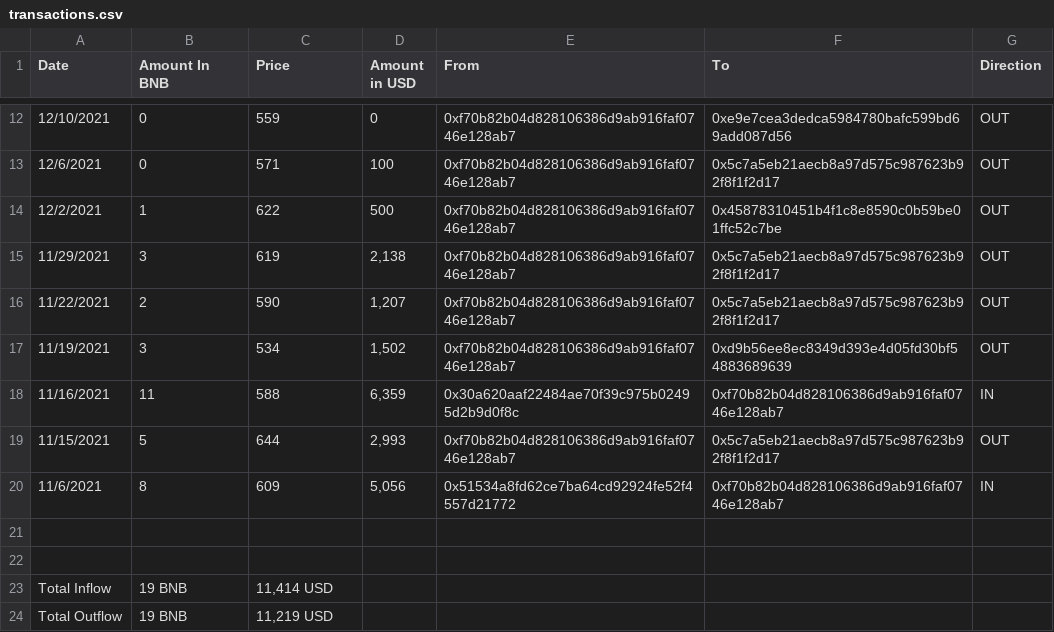
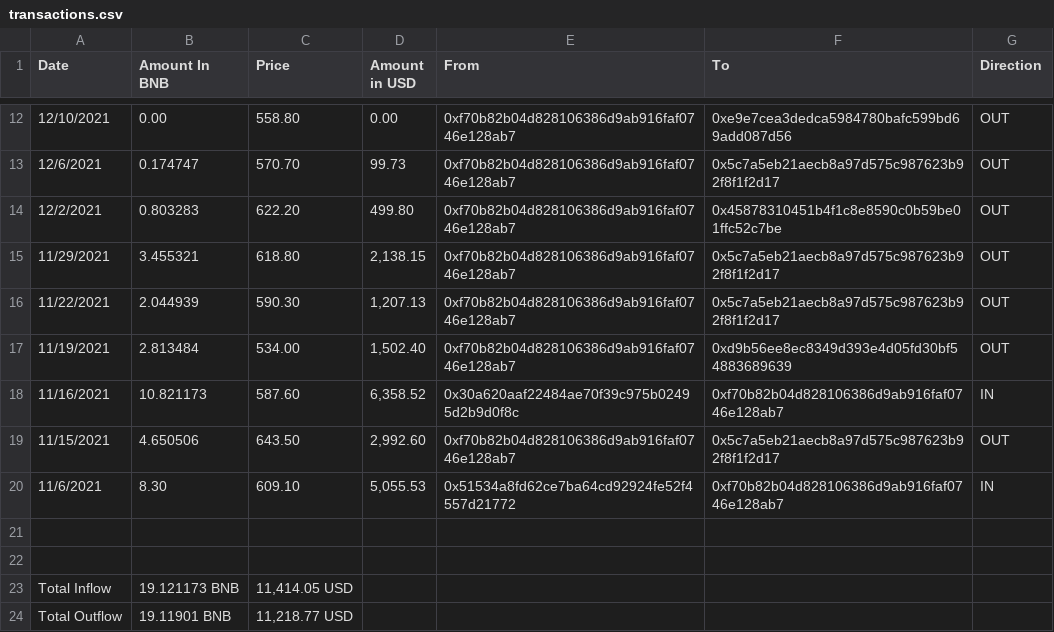
Before and after one commit to ifeLight/bnb-address-tx, a CSV file: transactions.csv, drawn as a sheet; only a part is shown, gaps mark what is left out; the diff covers the shown part only.

```diff
--- a/transactions.csv
+++ b/transactions.csv
@@ -12,13 +12,13 @@ Date,Amount In BNB,Price, Amount in USD, From, To, Direction
-12/10/2021,"0","559","0",0xf70b82b04d828106386d9ab916faf0746e128ab7,0xe9e7cea3dedca5984780bafc599bd69add087d56,OUT
-12/6/2021,"0","571","100",0xf70b82b04d828106386d9ab916faf0746e128ab7,0x5c7a5eb21aecb8a97d575c987623b92f8f1f2d17,OUT
-12/2/2021,"1","622","500",0xf70b82b04d828106386d9ab916faf0746e128ab7,0x45878310451b4f1c8e8590c0b59be01ffc52c7be,OUT
-11/29/2021,"3","619","2,138",0xf70b82b04d828106386d9ab916faf0746e128ab7,0x5c7a5eb21aecb8a97d575c987623b92f8f1f2d17,OUT
-11/22/2021,"2","590","1,207",0xf70b82b04d828106386d9ab916faf0746e128ab7,0x5c7a5eb21aecb8a97d575c987623b92f8f1f2d17,OUT
-11/19/2021,"3","534","1,502",0xf70b82b04d828106386d9ab916faf0746e128ab7,0xd9b56ee8ec8349d393e4d05fd30bf54883689639,OUT
-11/16/2021,"11","588","6,359",0x30a620aaf22484ae70f39c975b02495d2b9d0f8c,0xf70b82b04d828106386d9ab916faf0746e128ab7,IN
-11/15/2021,"5","644","2,993",0xf70b82b04d828106386d9ab916faf0746e128ab7,0x5c7a5eb21aecb8a97d575c987623b92f8f1f2d17,OUT
-11/6/2021,"8","609","5,056",0x51534a8fd62ce7ba64cd92924fe52f4557d21772,0xf70b82b04d828106386d9ab916faf0746e128ab7,IN
+12/10/2021,"0.00","558.80","0.00",0xf70b82b04d828106386d9ab916faf0746e128ab7,0xe9e7cea3dedca5984780bafc599bd69add087d56,OUT
+12/6/2021,"0.174747","570.70","99.73",0xf70b82b04d828106386d9ab916faf0746e128ab7,0x5c7a5eb21aecb8a97d575c987623b92f8f1f2d17,OUT
+12/2/2021,"0.803283","622.20","499.80",0xf70b82b04d828106386d9ab916faf0746e128ab7,0x45878310451b4f1c8e8590c0b59be01ffc52c7be,OUT
+11/29/2021,"3.455321","618.80","2,138.15",0xf70b82b04d828106386d9ab916faf0746e128ab7,0x5c7a5eb21aecb8a97d575c987623b92f8f1f2d17,OUT
+11/22/2021,"2.044939","590.30","1,207.13",0xf70b82b04d828106386d9ab916faf0746e128ab7,0x5c7a5eb21aecb8a97d575c987623b92f8f1f2d17,OUT
+11/19/2021,"2.813484","534.00","1,502.40",0xf70b82b04d828106386d9ab916faf0746e128ab7,0xd9b56ee8ec8349d393e4d05fd30bf54883689639,OUT
+11/16/2021,"10.821173","587.60","6,358.52",0x30a620aaf22484ae70f39c975b02495d2b9d0f8c,0xf70b82b04d828106386d9ab916faf0746e128ab7,IN
+11/15/2021,"4.650506","643.50","2,992.60",0xf70b82b04d828106386d9ab916faf0746e128ab7,0x5c7a5eb21aecb8a97d575c987623b92f8f1f2d17,OUT
+11/6/2021,"8.30","609.10","5,055.53",0x51534a8fd62ce7ba64cd92924fe52f4557d21772,0xf70b82b04d828106386d9ab916faf0746e128ab7,IN
 
 
-Total Inflow,"19 BNB","11,414 USD"
-Total Outflow,"19 BNB","11,219 USD"
+Total Inflow,"19.121173 BNB","11,414.05 USD"
+Total Outflow,"19.11901 BNB","11,218.77 USD"
```
Also changed, not shown: 30 edited cells elsewhere in this file, 1 other file.
